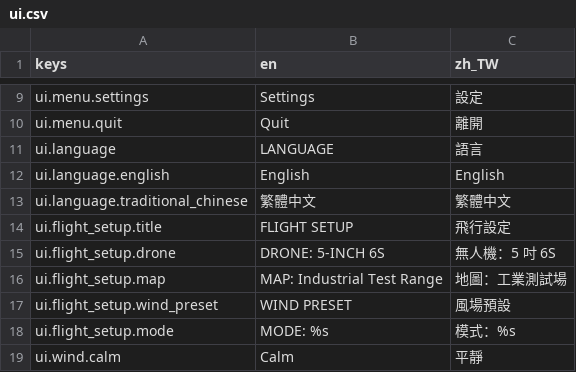
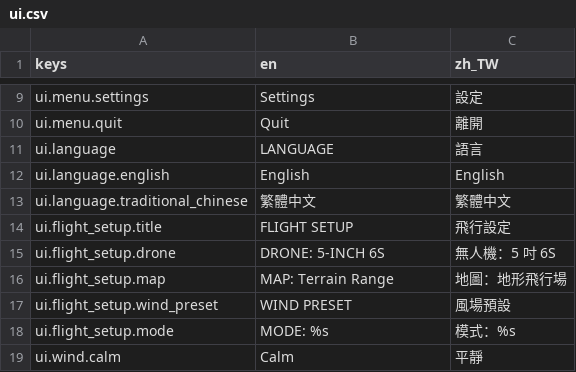
Before and after one commit to KarlSideProjects/AeroSim, a CSV file: locales/ui.csv, drawn as a sheet; only a part is shown, gaps mark what is left out.

Commit message:
feat: make Terrain3D the default Free Flight map

```diff
--- a/locales/ui.csv
+++ b/locales/ui.csv
@@ -15,3 +15,3 @@ ui.flight_setup.title,FLIGHT SETUP,飛行設定
 ui.flight_setup.drone,DRONE: 5-INCH 6S,無人機：5 吋 6S
-ui.flight_setup.map,MAP: Industrial Test Range,地圖：工業測試場
+ui.flight_setup.map,MAP: Terrain Range,地圖：地形飛行場
 ui.flight_setup.wind_preset,WIND PRESET,風場預設
```
Also changed, not shown: 39 other files.
